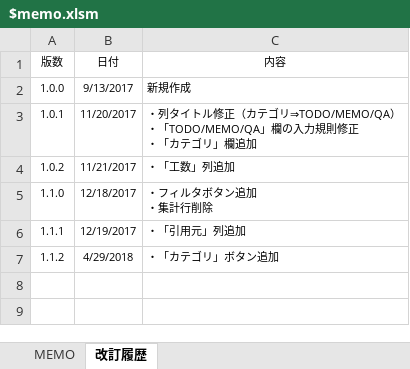
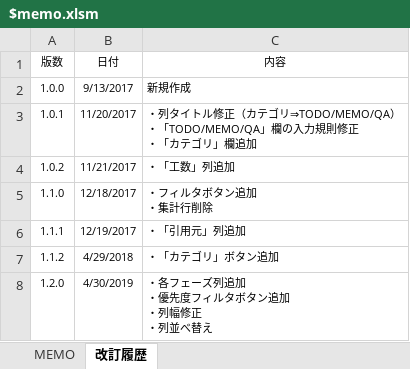
Before and after one commit to draemonash2/other, an Excel workbook: $memo.xlsm, sheet 改訂履歴, drawn as a sheet; values as stored, in another font and other column widths than the file's, no borders; table styles not drawn; ↵ is a line break in a cell; the diff names each change by its address in the sheet, - before the commit and + after, or states it on an @@ line.

```diff
--- a/$memo.xlsm (sheet 改訂履歴)
+++ b/$memo.xlsm (sheet 改訂履歴)
+row 8: 1.2.0 | 4/30/2019 | ・各フェーズ列追加 ↵ ・優先度フィルタボタン追加 ↵ ・列幅修正 ↵ ・列並べ替え
```
Also changed, not shown: sheet MEMO, charts or pictures, $time_management.xlsm.
